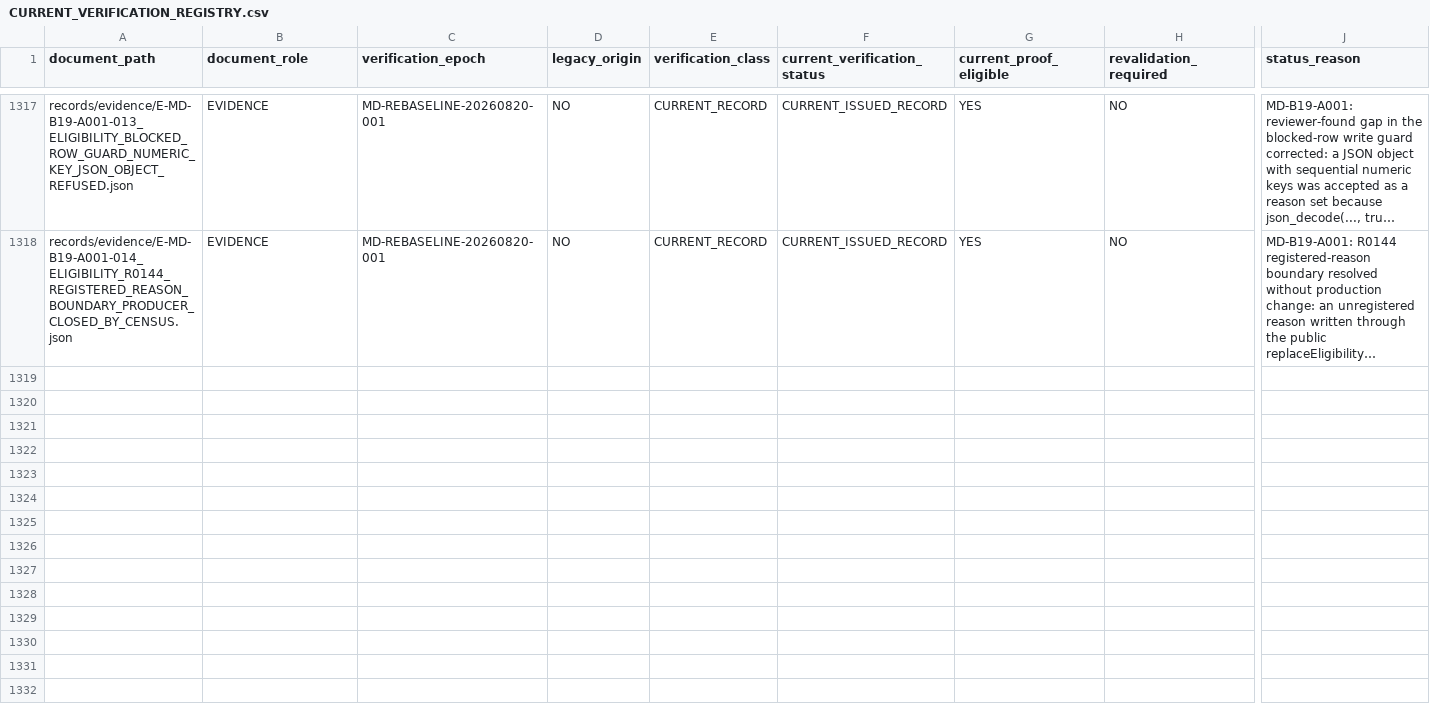
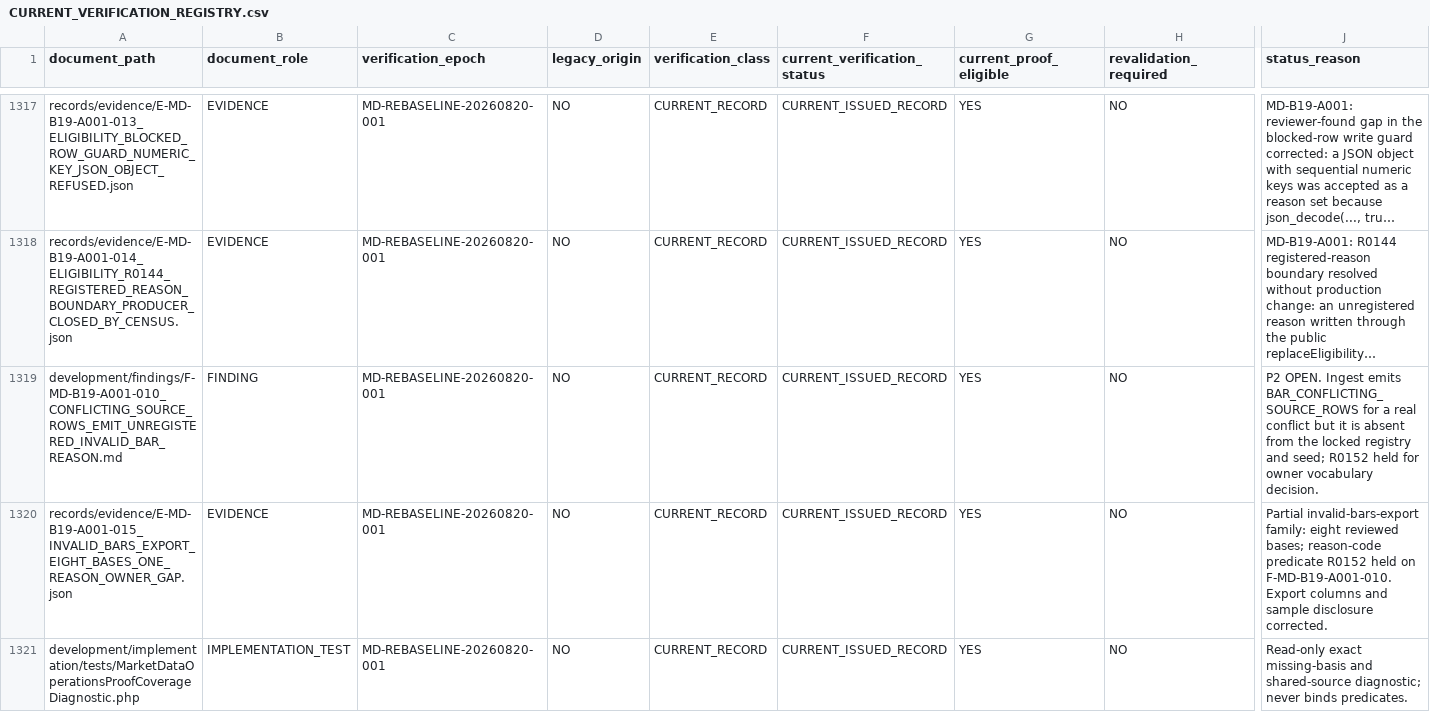
Before and after one commit to franscelstain/tradeaxis-api, a CSV file: docs/market_data/authority/governance/CURRENT_VERIFICATION_REGISTRY.csv, drawn as a sheet; only a part is shown, gaps mark what is left out; long unchanged cells end in …; rows hold the shown columns only; the diff covers the shown part only; the diff names each change by its address in the sheet, - before the commit and + after, or states it on an @@ line.

```diff
--- a/docs/market_data/authority/governance/CURRENT_VERIFICATION_REGISTRY.csv
+++ b/docs/market_data/authority/governance/CURRENT_VERIFICATION_REGISTRY.csv
+row 1319: development/findings/F-MD-B19-A001-010_CONFLICTING_SOURCE_ROWS_EMIT_UNREGISTERED_INVALID_BAR_REASON.md | FINDING | MD-REBASELINE-20260820-001 | NO | CURRENT_RECORD | CURRENT_ISSUED_RECORD | YES | NO | P2 OPEN. Ingest emits BAR_CONFLICTING_SOURCE_ROWS for a real conflict but it is absent from the locked registry and seed; R0152 held for owner vocabulary decision.
+row 1320: records/evidence/E-MD-B19-A001-015_INVALID_BARS_EXPORT_EIGHT_BASES_ONE_REASON_OWNER_GAP.json | EVIDENCE | MD-REBASELINE-20260820-001 | NO | CURRENT_RECORD | CURRENT_ISSUED_RECORD | YES | NO | Partial invalid-bars-export family: eight reviewed bases; reason-code predicate R0152 held on F-MD-B19-A001-010. Export columns and sample disclosure corrected.
+row 1321: development/implementation/tests/MarketDataOperationsProofCoverageDiagnostic.php | IMPLEMENTATION_TEST | MD-REBASELINE-20260820-001 | NO | CURRENT_RECORD | CURRENT_ISSUED_RECORD | YES | NO | Read-only exact missing-basis and shared-source diagnostic; never binds predicates.
```
Also changed, not shown: 3 added rows and 2 edited cells elsewhere in this file, docs/market_data/authority/governance/DOCUMENT_ID_REGISTRY.csv, docs/market_data/authority/governance/DOCUMENT_ROLE_REGISTRY.csv, 24 other files.
